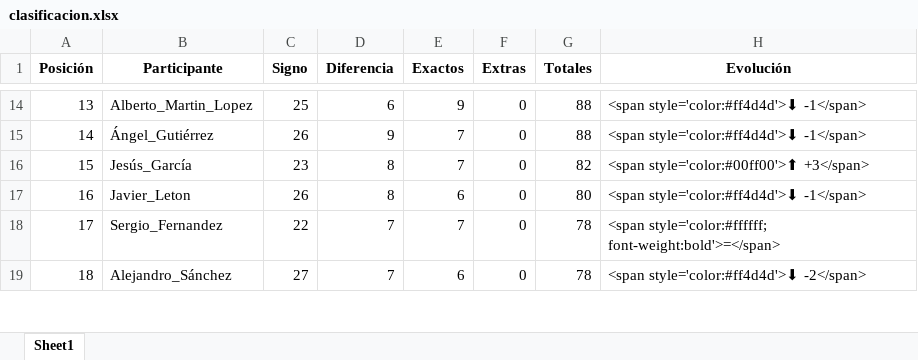
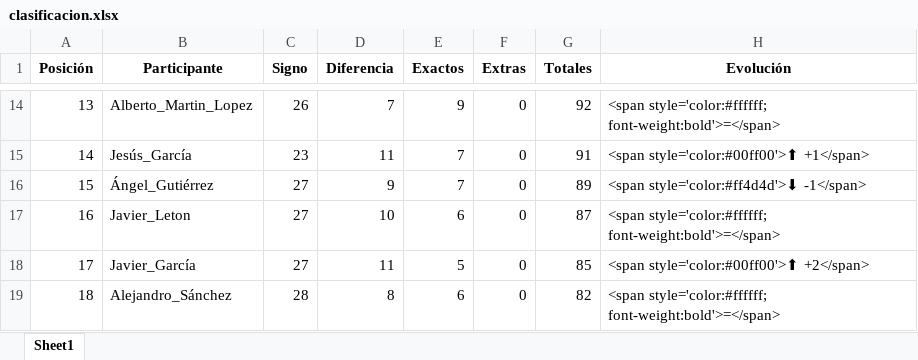
Before and after one commit to agay7/porra_mundial, an Excel workbook: clasificacion.xlsx, sheet Sheet1, drawn as a sheet; only a part is shown, gaps mark what is left out; values as stored, in another font and other column widths than the file's, no borders; the diff covers the shown part only; the diff names each change by its address in the sheet, - before the commit and + after, or states it on an @@ line.

```diff
--- a/clasificacion.xlsx (sheet Sheet1)
+++ b/clasificacion.xlsx (sheet Sheet1)
-C14 (Signo): 25
+C14 (Signo): 26
-D14 (Diferencia): 6
+D14 (Diferencia): 7
-G14 (Totales): 88
+G14 (Totales): 92
-H14 (Evolución): <span style='color:#ff4d4d'>⬇ -1</span>
+H14 (Evolución): <span style='color:#ffffff; font-weight:bold'>=</span>
-B15 (Participante): Ángel_Gutiérrez
+B15 (Participante): Jesús_García
-C15 (Signo): 26
+C15 (Signo): 23
-D15 (Diferencia): 9
+D15 (Diferencia): 11
-G15 (Totales): 88
+G15 (Totales): 91
-H15 (Evolución): <span style='color:#ff4d4d'>⬇ -1</span>
+H15 (Evolución): <span style='color:#00ff00'>⬆ +1</span>
-B16 (Participante): Jesús_García
+B16 (Participante): Ángel_Gutiérrez
-C16 (Signo): 23
+C16 (Signo): 27
-D16 (Diferencia): 8
+D16 (Diferencia): 9
-G16 (Totales): 82
+G16 (Totales): 89
-H16 (Evolución): <span style='color:#00ff00'>⬆ +3</span>
+H16 (Evolución): <span style='color:#ff4d4d'>⬇ -1</span>
-C17 (Signo): 26
+C17 (Signo): 27
-D17 (Diferencia): 8
+D17 (Diferencia): 10
-G17 (Totales): 80
+G17 (Totales): 87
-H17 (Evolución): <span style='color:#ff4d4d'>⬇ -1</span>
+H17 (Evolución): <span style='color:#ffffff; font-weight:bold'>=</span>
-B18 (Participante): Sergio_Fernandez
+B18 (Participante): Javier_García
-C18 (Signo): 22
+C18 (Signo): 27
-D18 (Diferencia): 7
+D18 (Diferencia): 11
-E18 (Exactos): 7
+E18 (Exactos): 5
-G18 (Totales): 78
+G18 (Totales): 85
-H18 (Evolución): <span style='color:#ffffff; font-weight:bold'>=</span>
+H18 (Evolución): <span style='color:#00ff00'>⬆ +2</span>
-C19 (Signo): 27
+C19 (Signo): 28
-D19 (Diferencia): 7
+D19 (Diferencia): 8
-G19 (Totales): 78
+G19 (Totales): 82
-H19 (Evolución): <span style='color:#ff4d4d'>⬇ -2</span>
+H19 (Evolución): <span style='color:#ffffff; font-weight:bold'>=</span>
```
Also changed, not shown: 110 edited cells elsewhere in this sheet, data/maestro.xlsx, 2 other files.
